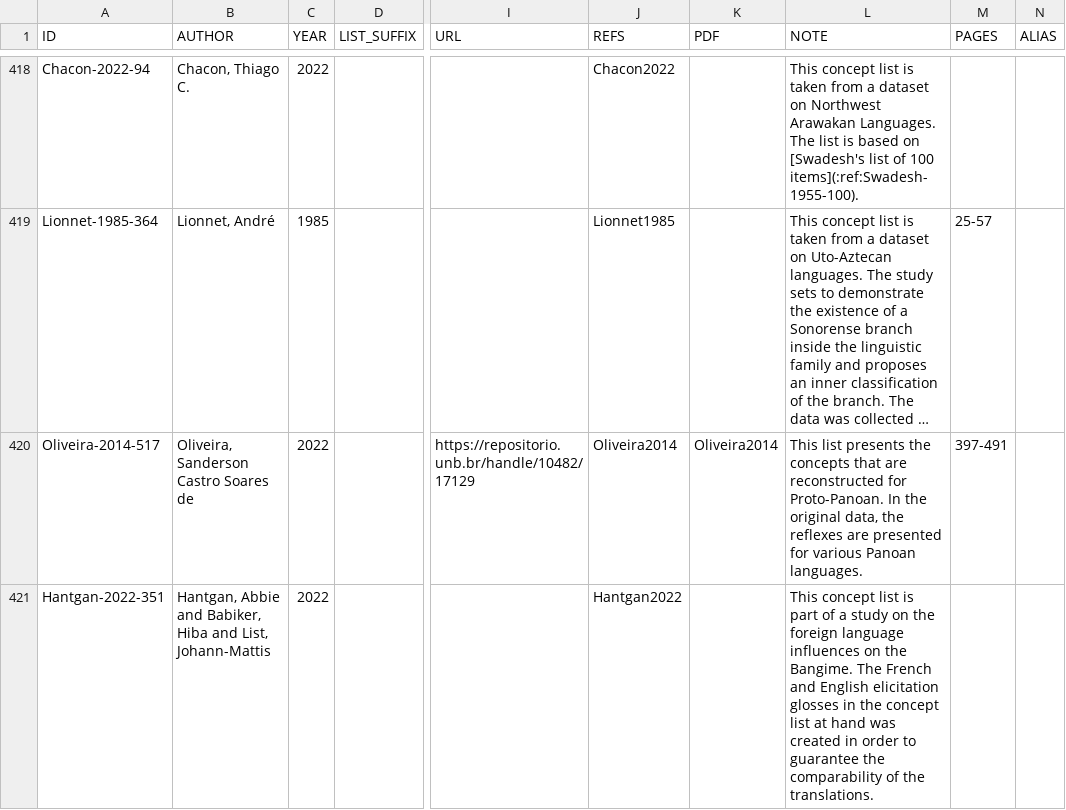
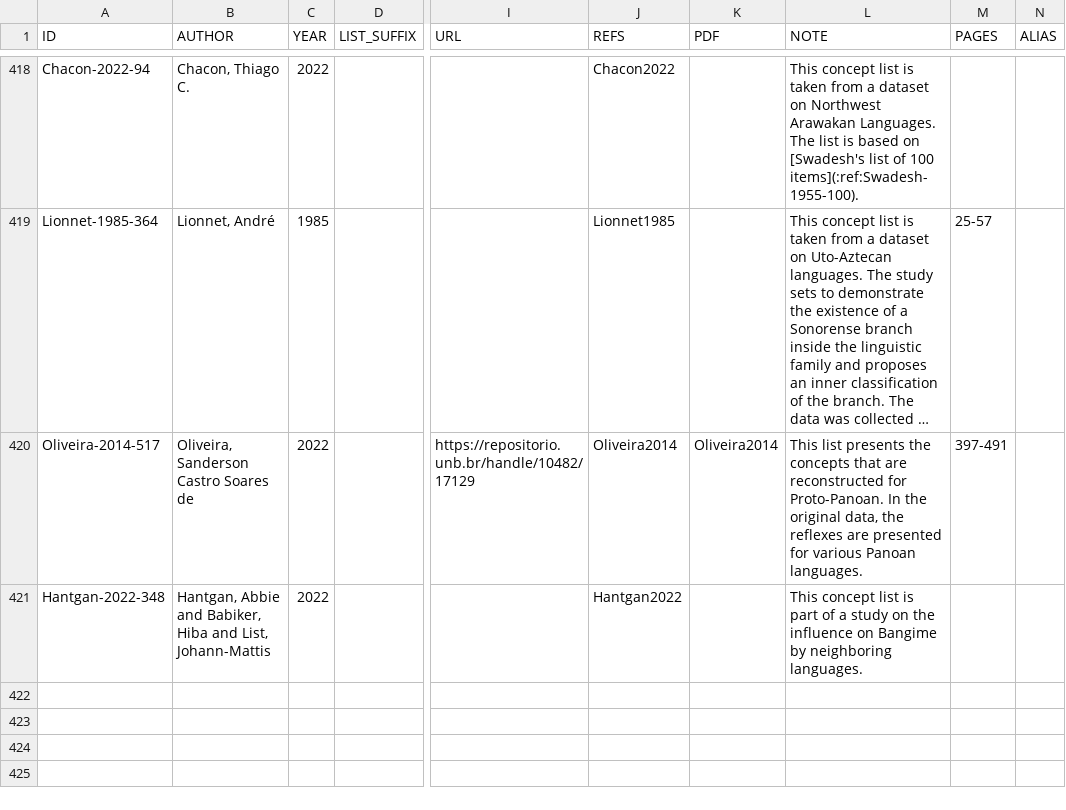
Before and after one commit to concepticon/concepticon-data, a TSV file: concepticondata/conceptlists.tsv, drawn as a sheet; only a part is shown, gaps mark what is left out; long unchanged cells end in …; the diff names each change by its address in the sheet, - before the commit and + after, or states it on an @@ line.

Commit message:
update concepts

```diff
--- a/concepticondata/conceptlists.tsv
+++ b/concepticondata/conceptlists.tsv
-A421 (ID): Hantgan-2022-351
+A421 (ID): Hantgan-2022-348
-L421 (NOTE): …on the foreign language influences on the Bangime. The French and English elicitation glosses in the concept list at hand was created in order to guarantee the comparability of the translations.
+L421 (NOTE): …on the influence on Bangime by neighboring languages.
```
Also changed, not shown: 3 other files.
